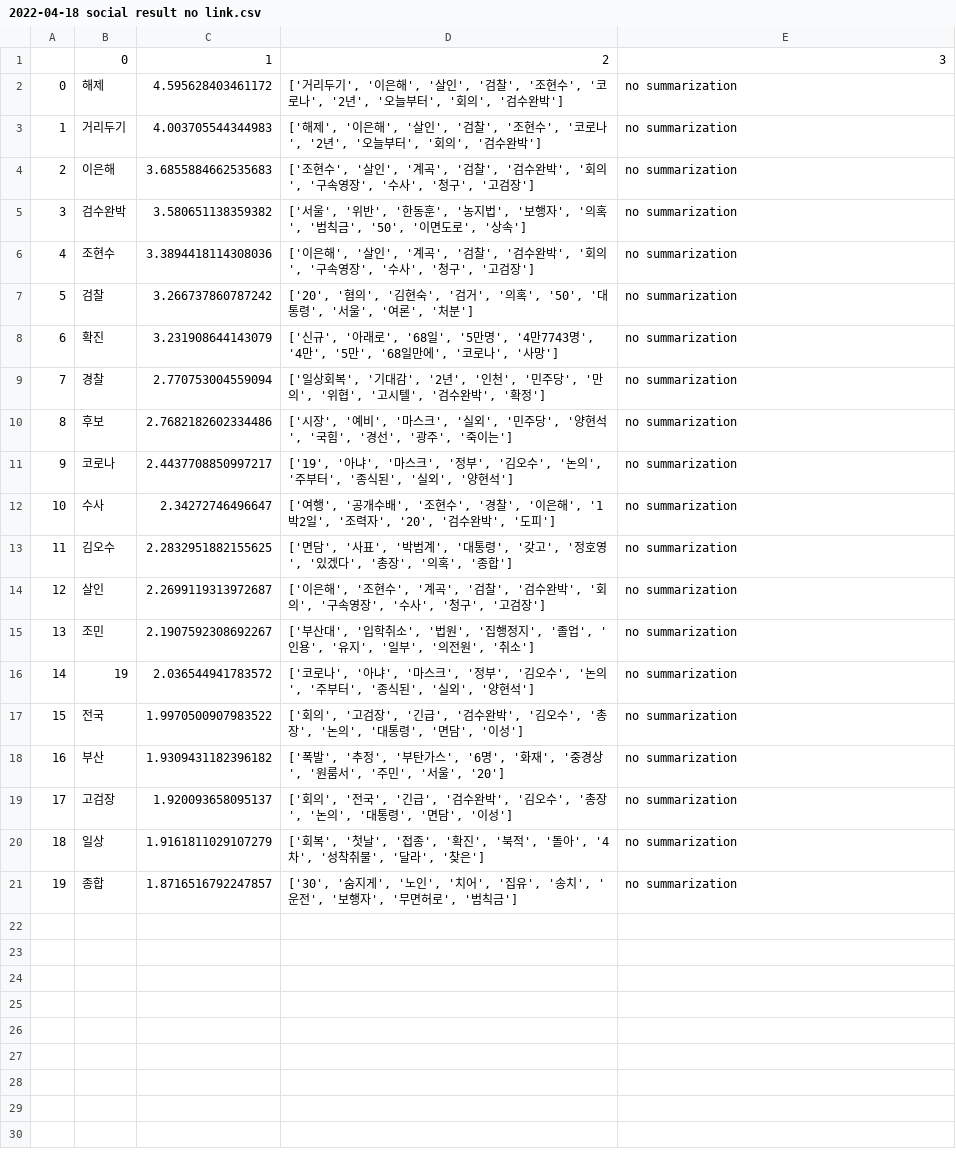
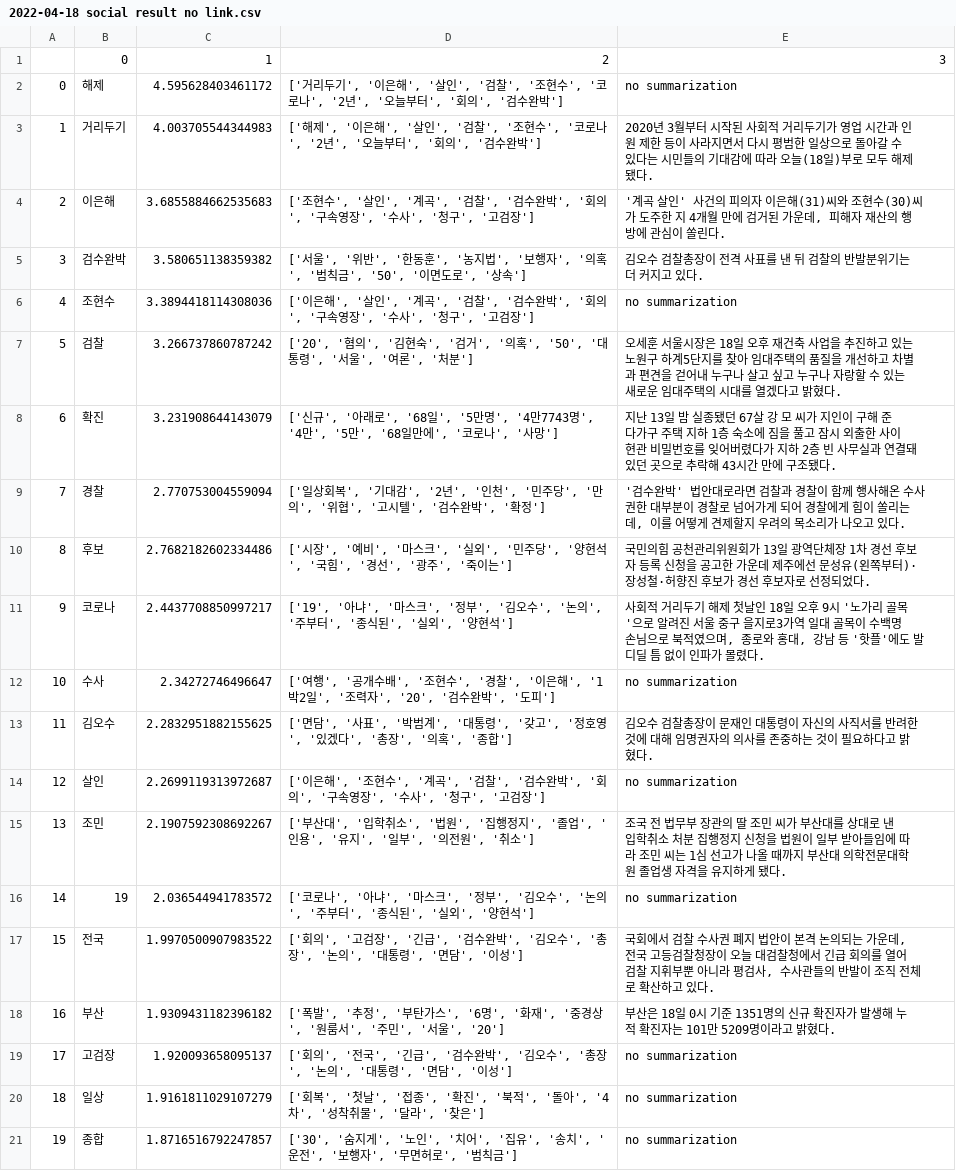
Before and after one commit to min00ng/semi-project, a CSV file: result_data/2022-04-18 social result no link.csv, drawn as a sheet.

```diff
--- a/result_data/2022-04-18 social result no link.csv
+++ b/result_data/2022-04-18 social result no link.csv
@@ -2,18 +2,18 @@
 0,해제,4.595628403461172,"['거리두기', '이은해', '살인', '검찰', '조현수', '코로나', '2년', '오늘부터', '회의', '검수완박']",no summarization
-1,거리두기,4.003705544344983,"['해제', '이은해', '살인', '검찰', '조현수', '코로나', '2년', '오늘부터', '회의', '검수완박']",no summarization
-2,이은해,3.6855884662535683,"['조현수', '살인', '계곡', '검찰', '검수완박', '회의', '구속영장', '수사', '청구', '고검장']",no summarization
-3,검수완박,3.580651138359382,"['서울', '위반', '한동훈', '농지법', '보행자', '의혹', '범칙금', '50', '이면도로', '상속']",no summarization
+1,거리두기,4.003705544344983,"['해제', '이은해', '살인', '검찰', '조현수', '코로나', '2년', '오늘부터', '회의', '검수완박']",2020년 3월부터 시작된 사회적 거리두기가 영업 시간과 인원 제한 등이 사라지면서  다시 평범한 일상으로 돌아갈 수 있다는  시민들의 기대감에 따라 오늘(18일)부로 모두 해제됐다.
+2,이은해,3.6855884662535683,"['조현수', '살인', '계곡', '검찰', '검수완박', '회의', '구속영장', '수사', '청구', '고검장']","'계곡 살인' 사건의 피의자 이은해(31)씨와 조현수(30)씨가 도주한 지 4개월 만에 검거된 가운데, 피해자 재산의 행방에 관심이 쏠린다."
+3,검수완박,3.580651138359382,"['서울', '위반', '한동훈', '농지법', '보행자', '의혹', '범칙금', '50', '이면도로', '상속']",김오수 검찰총장이  전격 사표를 낸 뒤 검찰의 반발분위기는 더 커지고 있다.
 4,조현수,3.3894418114308036,"['이은해', '살인', '계곡', '검찰', '검수완박', '회의', '구속영장', '수사', '청구', '고검장']",no summarization
-5,검찰,3.266737860787242,"['20', '혐의', '김현숙', '검거', '의혹', '50', '대통령', '서울', '여론', '처분']",no summarization
-6,확진,3.231908644143079,"['신규', '아래로', '68일', '5만명', '4만7743명', '4만', '5만', '68일만에', '코로나', '사망']",no summarization
-7,경찰,2.770753004559094,"['일상회복', '기대감', '2년', '인천', '민주당', '만의', '위협', '고시텔', '검수완박', '확정']",no summarization
-8,후보,2.7682182602334486,"['시장', '예비', '마스크', '실외', '민주당', '양현석', '국힘', '경선', '광주', '죽이는']",no summarization
-9,코로나,2.4437708850997217,"['19', '아냐', '마스크', '정부', '김오수', '논의', '주부터', '종식된', '실외', '양현석']",no summarization
+5,검찰,3.266737860787242,"['20', '혐의', '김현숙', '검거', '의혹', '50', '대통령', '서울', '여론', '처분']",오세훈 서울시장은 18일 오후 재건축 사업을 추진하고 있는 노원구 하계5단지를 찾아 임대주택의 품질을 개선하고 차별과 편견을 걷어내 누구나 살고 싶고 누구나 자랑할 수 있는 새로운 임대주택의 시대를 열겠다고 밝혔다.
+6,확진,3.231908644143079,"['신규', '아래로', '68일', '5만명', '4만7743명', '4만', '5만', '68일만에', '코로나', '사망']",지난 13일 밤 실종됐던  67살 강 모 씨가 지인이 구해 준 다가구 주택 지하 1층 숙소에 짐을 풀고 잠시 외출한 사이 현관 비밀번호를 잊어버렸다가 지하 2층 빈 사무실과 연결돼 있던 곳으로 추락해 43시간 만에 구조됐다.
+7,경찰,2.770753004559094,"['일상회복', '기대감', '2년', '인천', '민주당', '만의', '위협', '고시텔', '검수완박', '확정']","'검수완박' 법안대로라면 검찰과 경찰이 함께 행사해온 수사 권한 대부분이 경찰로 넘어가게 되어 경찰에게 힘이 쏠리는데, 이를 어떻게 견제할지 우려의 목소리가 나오고 있다."
+8,후보,2.7682182602334486,"['시장', '예비', '마스크', '실외', '민주당', '양현석', '국힘', '경선', '광주', '죽이는']",국민의힘 공천관리위원회가 13일 광역단체장 1차 경선 후보자 등록 신청을 공고한 가운데 제주에선 문성유(왼쪽부터)·장성철·허향진 후보가 경선 후보자로 선정되었다.
+9,코로나,2.4437708850997217,"['19', '아냐', '마스크', '정부', '김오수', '논의', '주부터', '종식된', '실외', '양현석']","사회적 거리두기 해제 첫날인 18일 오후 9시 '노가리 골목'으로 알려진 서울 중구 을지로3가역 일대 골목이 수백명 손님으로 북적였으며, 종로와 홍대, 강남 등 '핫플'에도 발 디딜 틈 없이 인파가 몰렸다."
 10,수사,2.34272746496647,"['여행', '공개수배', '조현수', '경찰', '이은해', '1박2일', '조력자', '20', '검수완박', '도피']",no summarization
-11,김오수,2.2832951882155625,"['면담', '사표', '박범계', '대통령', '갖고', '정호영', '있겠다', '총장', '의혹', '종합']",no summarization
+11,김오수,2.2832951882155625,"['면담', '사표', '박범계', '대통령', '갖고', '정호영', '있겠다', '총장', '의혹', '종합']",김오수 검찰총장이 문재인 대통령이 자신의 사직서를 반려한 것에 대해 임명권자의 의사를 존중하는 것이 필요하다고 밝혔다.
 12,살인,2.2699119313972687,"['이은해', '조현수', '계곡', '검찰', '검수완박', '회의', '구속영장', '수사', '청구', '고검장']",no summarization
-13,조민,2.1907592308692267,"['부산대', '입학취소', '법원', '집행정지', '졸업', '인용', '유지', '일부', '의전원', '취소']",no summarization
+13,조민,2.1907592308692267,"['부산대', '입학취소', '법원', '집행정지', '졸업', '인용', '유지', '일부', '의전원', '취소']",조국 전 법무부 장관의 딸 조민 씨가 부산대를 상대로 낸 입학취소 처분 집행정지 신청을 법원이 일부 받아들임에 따라 조민 씨는 1심 선고가 나올 때까지 부산대 의학전문대학원 졸업생 자격을 유지하게 됐다.
 14,19,2.036544941783572,"['코로나', '아냐', '마스크', '정부', '김오수', '논의', '주부터', '종식된', '실외', '양현석']",no summarization
-15,전국,1.9970500907983522,"['회의', '고검장', '긴급', '검수완박', '김오수', '총장', '논의', '대통령', '면담', '이성']",no summarization
-16,부산,1.9309431182396182,"['폭발', '추정', '부탄가스', '6명', '화재', '중경상', '원룸서', '주민', '서울', '20']",no summarization
+15,전국,1.9970500907983522,"['회의', '고검장', '긴급', '검수완박', '김오수', '총장', '논의', '대통령', '면담', '이성']","국회에서 검찰 수사권 폐지 법안이 본격 논의되는 가운데, 전국 고등검찰청장이 오늘 대검찰청에서 긴급 회의를 열어 검찰 지휘부뿐 아니라 평검사, 수사관들의 반발이 조직 전체로 확산하고 있다."
+16,부산,1.9309431182396182,"['폭발', '추정', '부탄가스', '6명', '화재', '중경상', '원룸서', '주민', '서울', '20']",부산은 18일 0시 기준 1351명의 신규 확진자가 발생해 누적 확진자는 101만 5209명이라고 밝혔다.
 17,고검장,1.920093658095137,"['회의', '전국', '긴급', '검수완박', '김오수', '총장', '논의', '대통령', '면담', '이성']",no summarization
```
Also changed, not shown: result_data/2022-04-18 politic result no link.csv, 19 other files.
